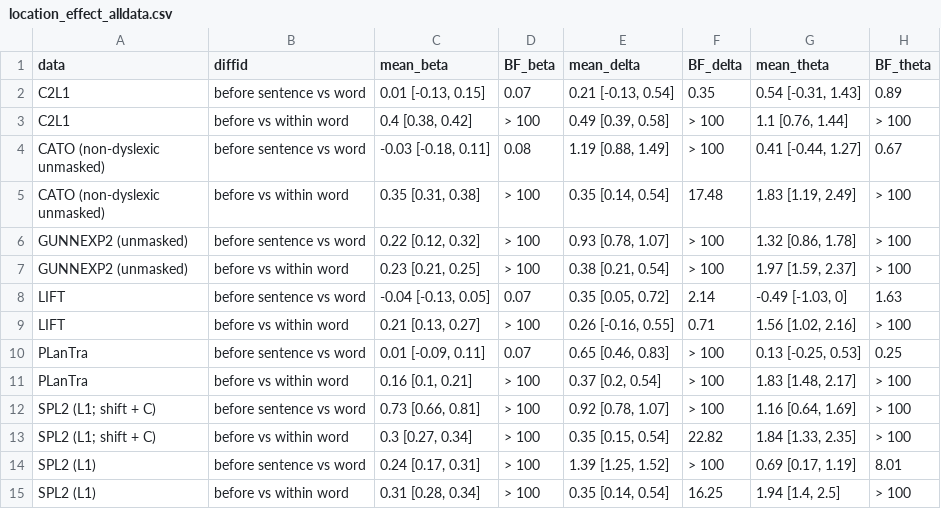
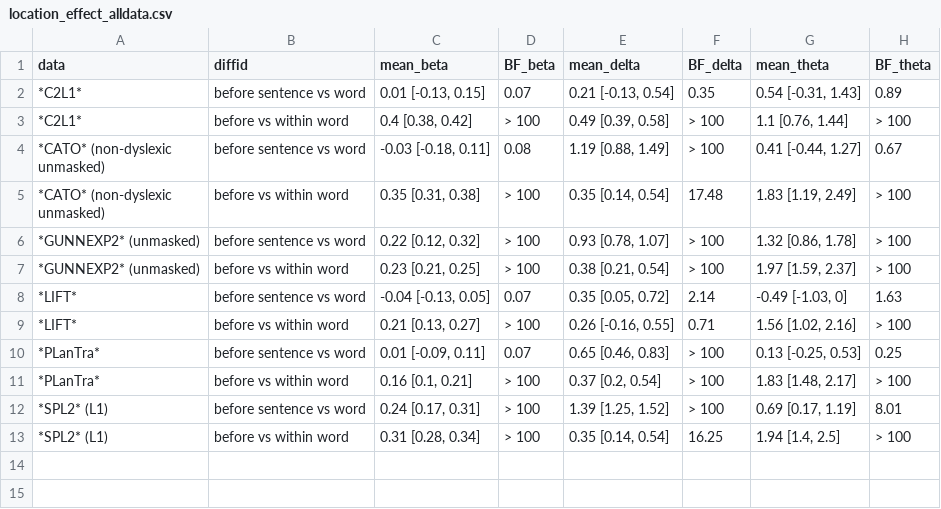
Before and after one commit to jensroes/prowrite-mixture-models, a CSV file: report/tables/location_effect_alldata.csv, drawn as a sheet.

```diff
--- a/report/tables/location_effect_alldata.csv
+++ b/report/tables/location_effect_alldata.csv
@@ -1,17 +1,15 @@
 data,diffid,mean_beta,BF_beta,mean_delta,BF_delta,mean_theta,BF_theta
-C2L1,before sentence vs word,"0.01 [-0.13, 0.15]",0.07,"0.21 [-0.13, 0.54]",0.35,"0.54 [-0.31, 1.43]",0.89
-C2L1,before vs within word,"0.4 [0.38, 0.42]",> 100,"0.49 [0.39, 0.58]",> 100,"1.1 [0.76, 1.44]",> 100
-"CATO (non-dyslexic
-unmasked)",before sentence vs word,"-0.03 [-0.18, 0.11]",0.08,"1.19 [0.88, 1.49]",> 100,"0.41 [-0.44, 1.27]",0.67
-"CATO (non-dyslexic
-unmasked)",before vs within word,"0.35 [0.31, 0.38]",> 100,"0.35 [0.14, 0.54]",17.48,"1.83 [1.19, 2.49]",> 100
-GUNNEXP2 (unmasked),before sentence vs word,"0.22 [0.12, 0.32]",> 100,"0.93 [0.78, 1.07]",> 100,"1.32 [0.86, 1.78]",> 100
-GUNNEXP2 (unmasked),before vs within word,"0.23 [0.21, 0.25]",> 100,"0.38 [0.21, 0.54]",> 100,"1.97 [1.59, 2.37]",> 100
-LIFT,before sentence vs word,"-0.04 [-0.13, 0.05]",0.07,"0.35 [0.05, 0.72]",2.14,"-0.49 [-1.03, 0]",1.63
-LIFT,before vs within word,"0.21 [0.13, 0.27]",> 100,"0.26 [-0.16, 0.55]",0.71,"1.56 [1.02, 2.16]",> 100
-PLanTra,before sentence vs word,"0.01 [-0.09, 0.11]",0.07,"0.65 [0.46, 0.83]",> 100,"0.13 [-0.25, 0.53]",0.25
-PLanTra,before vs within word,"0.16 [0.1, 0.21]",> 100,"0.37 [0.2, 0.54]",> 100,"1.83 [1.48, 2.17]",> 100
-SPL2 (L1; shift + C),before sentence vs word,"0.73 [0.66, 0.81]",> 100,"0.92 [0.78, 1.07]",> 100,"1.16 [0.64, 1.69]",> 100
-SPL2 (L1; shift + C),before vs within word,"0.3 [0.27, 0.34]",> 100,"0.35 [0.15, 0.54]",22.82,"1.84 [1.33, 2.35]",> 100
-SPL2 (L1),before sentence vs word,"0.24 [0.17, 0.31]",> 100,"1.39 [1.25, 1.52]",> 100,"0.69 [0.17, 1.19]",8.01
-SPL2 (L1),before vs within word,"0.31 [0.28, 0.34]",> 100,"0.35 [0.14, 0.54]",16.25,"1.94 [1.4, 2.5]",> 100
+*C2L1*,before sentence vs word,"0.01 [-0.13, 0.15]",0.07,"0.21 [-0.13, 0.54]",0.35,"0.54 [-0.31, 1.43]",0.89
+*C2L1*,before vs within word,"0.4 [0.38, 0.42]",> 100,"0.49 [0.39, 0.58]",> 100,"1.1 [0.76, 1.44]",> 100
+"*CATO* (non-dyslexic
+unmasked)",before sentence vs word,"-0.03 [-0.18, 0.11]",0.08,"1.19 [0.88, 1.49]",> 100,"0.41 [-0.44, 1.27]",0.67
+"*CATO* (non-dyslexic
+unmasked)",before vs within word,"0.35 [0.31, 0.38]",> 100,"0.35 [0.14, 0.54]",17.48,"1.83 [1.19, 2.49]",> 100
+*GUNNEXP2* (unmasked),before sentence vs word,"0.22 [0.12, 0.32]",> 100,"0.93 [0.78, 1.07]",> 100,"1.32 [0.86, 1.78]",> 100
+*GUNNEXP2* (unmasked),before vs within word,"0.23 [0.21, 0.25]",> 100,"0.38 [0.21, 0.54]",> 100,"1.97 [1.59, 2.37]",> 100
+*LIFT*,before sentence vs word,"-0.04 [-0.13, 0.05]",0.07,"0.35 [0.05, 0.72]",2.14,"-0.49 [-1.03, 0]",1.63
+*LIFT*,before vs within word,"0.21 [0.13, 0.27]",> 100,"0.26 [-0.16, 0.55]",0.71,"1.56 [1.02, 2.16]",> 100
+*PLanTra*,before sentence vs word,"0.01 [-0.09, 0.11]",0.07,"0.65 [0.46, 0.83]",> 100,"0.13 [-0.25, 0.53]",0.25
+*PLanTra*,before vs within word,"0.16 [0.1, 0.21]",> 100,"0.37 [0.2, 0.54]",> 100,"1.83 [1.48, 2.17]",> 100
+*SPL2* (L1),before sentence vs word,"0.24 [0.17, 0.31]",> 100,"1.39 [1.25, 1.52]",> 100,"0.69 [0.17, 1.19]",8.01
+*SPL2* (L1),before vs within word,"0.31 [0.28, 0.34]",> 100,"0.35 [0.14, 0.54]",16.25,"1.94 [1.4, 2.5]",> 100
```
Also changed, not shown: mixture-model-sim/stanout/modelcomparison.csv, report/tables/masking_effect_cellmeans.csv, 42 other files.
